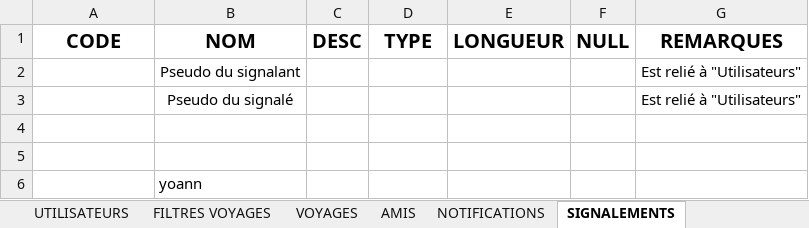
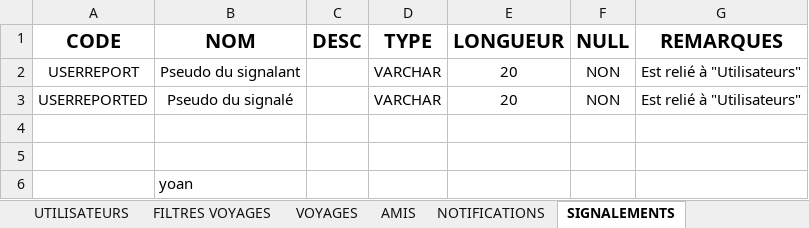
Before and after one commit to MyleneBrieux/pfrTravelog, an Excel workbook: textes/Dictionnaire_données.xlsx, sheet SIGNALEMENTS, drawn as a sheet; values as stored, in another font and other column widths than the file's, no borders; removed rows and columns are numbered as before the commit, all else as after; the diff names each change by its address in the sheet, - before the commit and + after, or states it on an @@ line.

Commit message:
Modifs Dictionnaire de données

```diff
--- a/textes/Dictionnaire_données.xlsx (sheet SIGNALEMENTS)
+++ b/textes/Dictionnaire_données.xlsx (sheet SIGNALEMENTS)
-row 2:  | Pseudo du signalant |  |  |  |  | Est relié à "Utilisateurs"
-row 3:  | Pseudo du signalé |  |  |  |  | Est relié à "Utilisateurs"
+row 2: USERREPORT | Pseudo du signalant |  | VARCHAR | 20 | NON | Est relié à "Utilisateurs"
+row 3: USERREPORTED | Pseudo du signalé |  | VARCHAR | 20 | NON | Est relié à "Utilisateurs"
-B6 (NOM): yoann
+B6 (NOM): yoan
```
Also changed, not shown: sheet AMIS.
